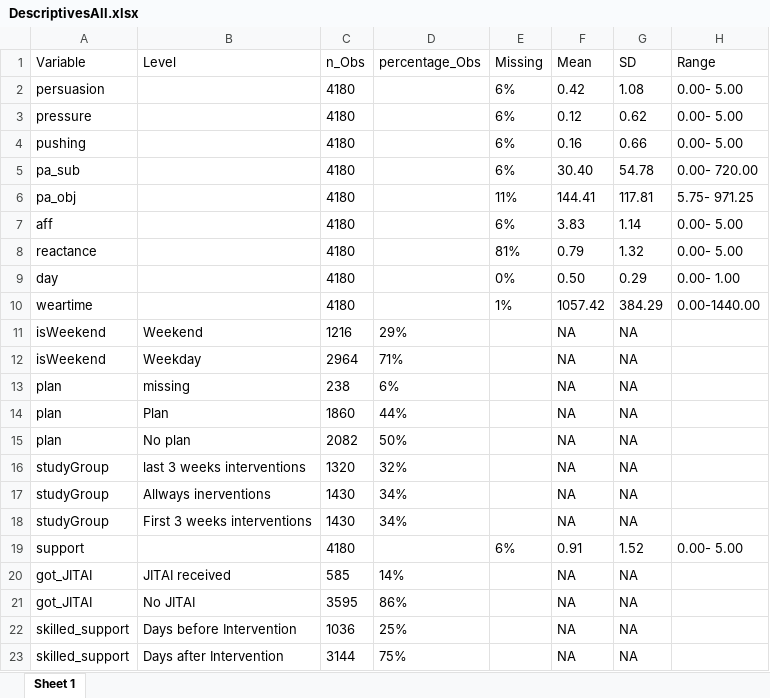
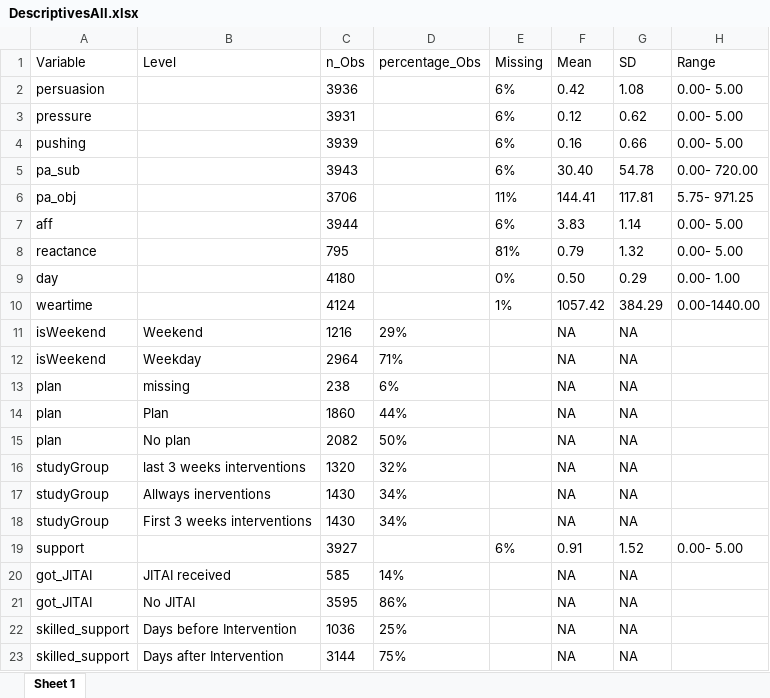
Before and after one commit to Pascal-Kueng/02TimeAndTiesControl, an Excel workbook: Output/DescriptivesAll.xlsx, sheet Sheet 1, drawn as a sheet; values as stored, in another font and other column widths than the file's, no borders; the diff names each change by its address in the sheet, - before the commit and + after, or states it on an @@ line.

Commit message:
fixed descriptives n_obs

```diff
--- a/Output/DescriptivesAll.xlsx (sheet Sheet 1)
+++ b/Output/DescriptivesAll.xlsx (sheet Sheet 1)
-C2 (n_Obs): 4180
+C2 (n_Obs): 3936
-C3 (n_Obs): 4180
+C3 (n_Obs): 3931
-C4 (n_Obs): 4180
+C4 (n_Obs): 3939
-C5 (n_Obs): 4180
+C5 (n_Obs): 3943
-C6 (n_Obs): 4180
+C6 (n_Obs): 3706
-C7 (n_Obs): 4180
+C7 (n_Obs): 3944
-C8 (n_Obs): 4180
+C8 (n_Obs): 795
-C10 (n_Obs): 4180
+C10 (n_Obs): 4124
-C19 (n_Obs): 4180
+C19 (n_Obs): 3927
```
Also changed, not shown: Output/CorrelationsAll.xlsx, Output/CorrelationsMain.xlsx, 4 other files.
